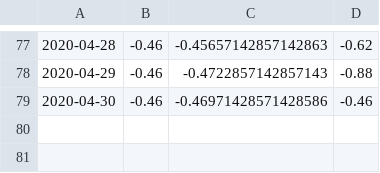
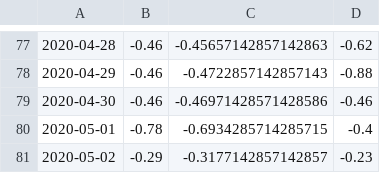
Before and after one commit to Eladweller/COVID-19-worldwide-analysis, a CSV file: Israel vs oecdmedian.csv, drawn as a sheet; only a part is shown, gaps mark what is left out; the diff names each change by its address in the sheet, - before the commit and + after, or states it on an @@ line.

```diff
--- a/Israel vs oecdmedian.csv
+++ b/Israel vs oecdmedian.csv
+row 80: 2020-05-01 | -0.78 | -0.6934285714285715 | -0.4
+row 81: 2020-05-02 | -0.29 | -0.3177142857142857 | -0.23
```
Also changed, not shown: data/COVID-19 daily.csv, data/time_series_covid19_confirmed_global.csv, 38 other files.
